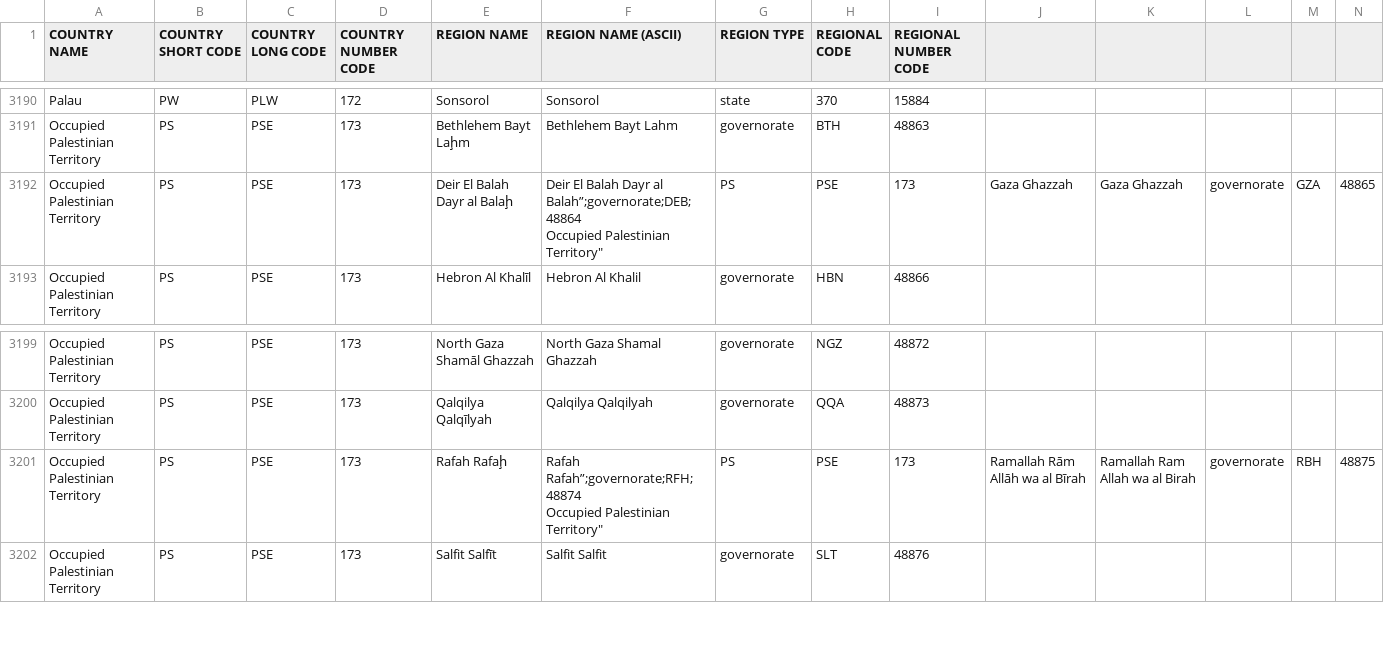
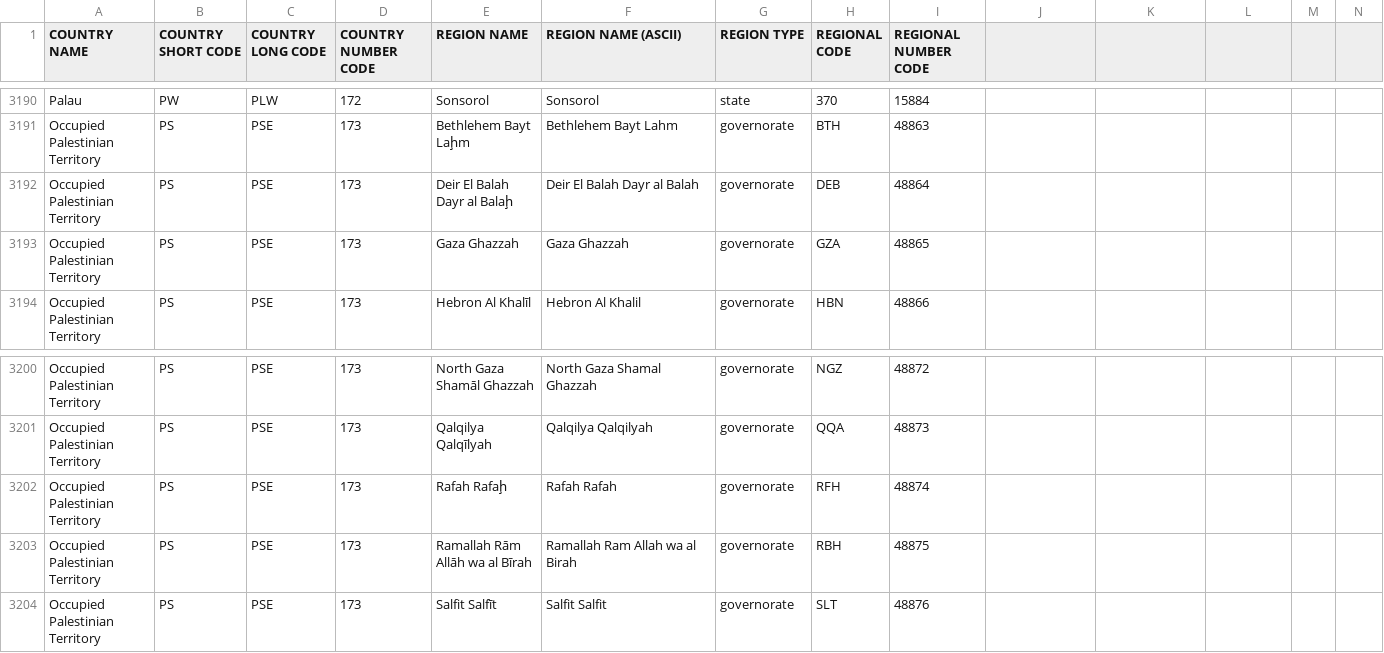
Before and after one commit to rinogo/ISO-3166, a CSV file: ISO-3166.csv, drawn as a sheet; only a part is shown, gaps mark what is left out.

Commit message:
Removing curly quotes (”) from CSV

```diff
--- a/ISO-3166.csv
+++ b/ISO-3166.csv
@@ -3191,4 +3191,4 @@ Palau;PW;PLW;172;Sonsorol;Sonsorol;state;370;15884
 "Occupied Palestinian Territory";PS;PSE;173;"Bethlehem Bayt Laḩm";"Bethlehem Bayt Lahm";governorate;BTH;48863
-"Occupied Palestinian Territory";PS;PSE;173;"Deir El Balah Dayr al Balaḩ";"Deir El Balah Dayr al Balah”;governorate;DEB;48864
-"Occupied Palestinian Territory";PS;PSE;173;"Gaza Ghazzah";"Gaza Ghazzah";governorate;GZA;48865
+"Occupied Palestinian Territory";PS;PSE;173;"Deir El Balah Dayr al Balaḩ";"Deir El Balah Dayr al Balah";governorate;DEB;48864
+"Occupied Palestinian Territory";PS;PSE;173;"Gaza Ghazzah";"Gaza Ghazzah";governorate;GZA;48865
 "Occupied Palestinian Territory";PS;PSE;173;"Hebron Al Khalīl";"Hebron Al Khalil";governorate;HBN;48866
@@ -3201,4 +3201,4 @@ Palau;PW;PLW;172;Sonsorol;Sonsorol;state;370;15884
 "Occupied Palestinian Territory";PS;PSE;173;"Qalqilya Qalqīlyah";"Qalqilya Qalqilyah";governorate;QQA;48873
-"Occupied Palestinian Territory";PS;PSE;173;"Rafah Rafaḩ";"Rafah Rafah”;governorate;RFH;48874
-"Occupied Palestinian Territory";PS;PSE;173;"Ramallah Rām Allāh wa al Bīrah";"Ramallah Ram Allah wa al Birah";governorate;RBH;48875
+"Occupied Palestinian Territory";PS;PSE;173;"Rafah Rafaḩ";"Rafah Rafah";governorate;RFH;48874
+"Occupied Palestinian Territory";PS;PSE;173;"Ramallah Rām Allāh wa al Bīrah";"Ramallah Ram Allah wa al Birah";governorate;RBH;48875
 "Occupied Palestinian Territory";PS;PSE;173;"Salfit Salfīt";"Salfit Salfit";governorate;SLT;48876
```
